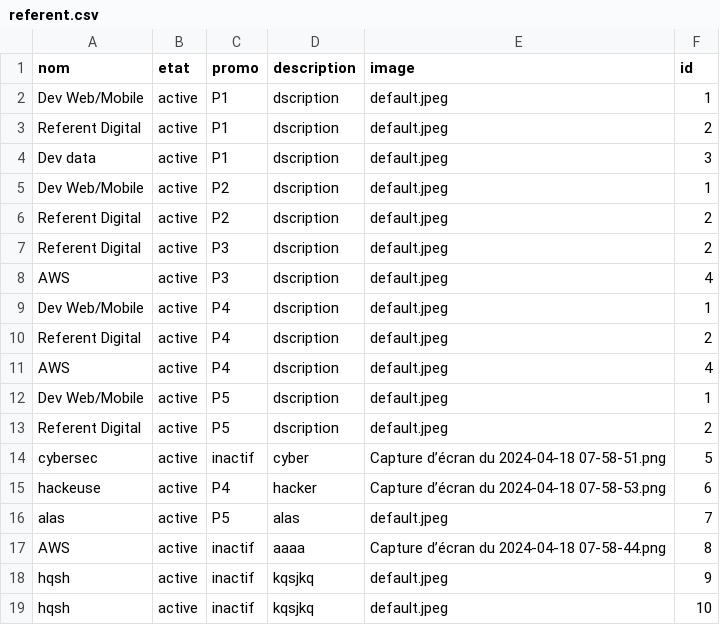
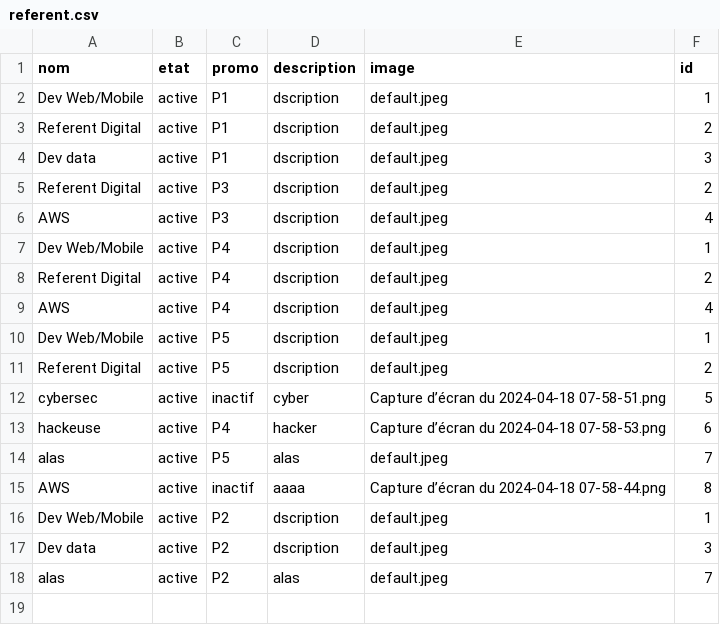
Before and after one commit to diopsysteme/projetOdc, a CSV file: file/referent.csv, drawn as a sheet.

Commit message:
add promo finished

```diff
--- a/file/referent.csv
+++ b/file/referent.csv
@@ -4,4 +4,2 @@ nom,etat,promo,description,image,id
 "Dev data",active,P1,dscription,default.jpeg,3
-"Dev Web/Mobile",active,P2,dscription,default.jpeg,1
-"Referent Digital",active,P2,dscription,default.jpeg,2
 "Referent Digital",active,P3,dscription,default.jpeg,2
@@ -17,3 +15,4 @@ alas,active,P5,alas,default.jpeg,7
 AWS,active,inactif,aaaa,"Capture d’écran du 2024-04-18 07-58-44.png",8
-hqsh,active,inactif,kqsjkq,default.jpeg,9
-hqsh,active,inactif,kqsjkq,default.jpeg,10
+"Dev Web/Mobile",active,P2,dscription,default.jpeg,1
+"Dev data",active,P2,dscription,default.jpeg,3
+alas,active,P2,alas,default.jpeg,7
```
Also changed, not shown: file/promo.csv, file/student.csv, 2 other files.
